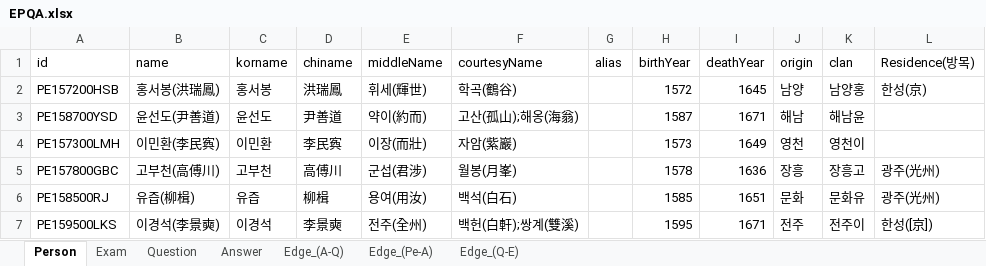
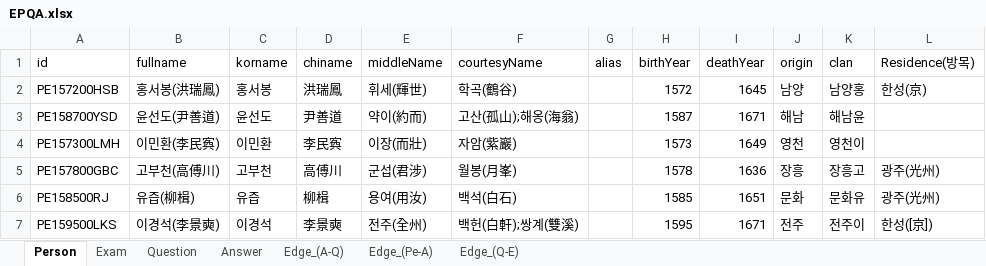
Before and after one commit to songhune/korean_R-CoA, an Excel workbook: data/munjib/EPQA.xlsx, sheet Person, drawn as a sheet; only a part is shown; values as stored, in another font and other column widths than the file's, no borders; the diff names each change by its address in the sheet, - before the commit and + after, or states it on an @@ line.

```diff
--- a/data/munjib/EPQA.xlsx (sheet Person)
+++ b/data/munjib/EPQA.xlsx (sheet Person)
-B1: name
+B1: fullname
```
Also changed, not shown: sheet Edge_(Pe-A), sheet Edge_(A-Q), data/munjib/step2_QE.xlsx, 3 other files.
